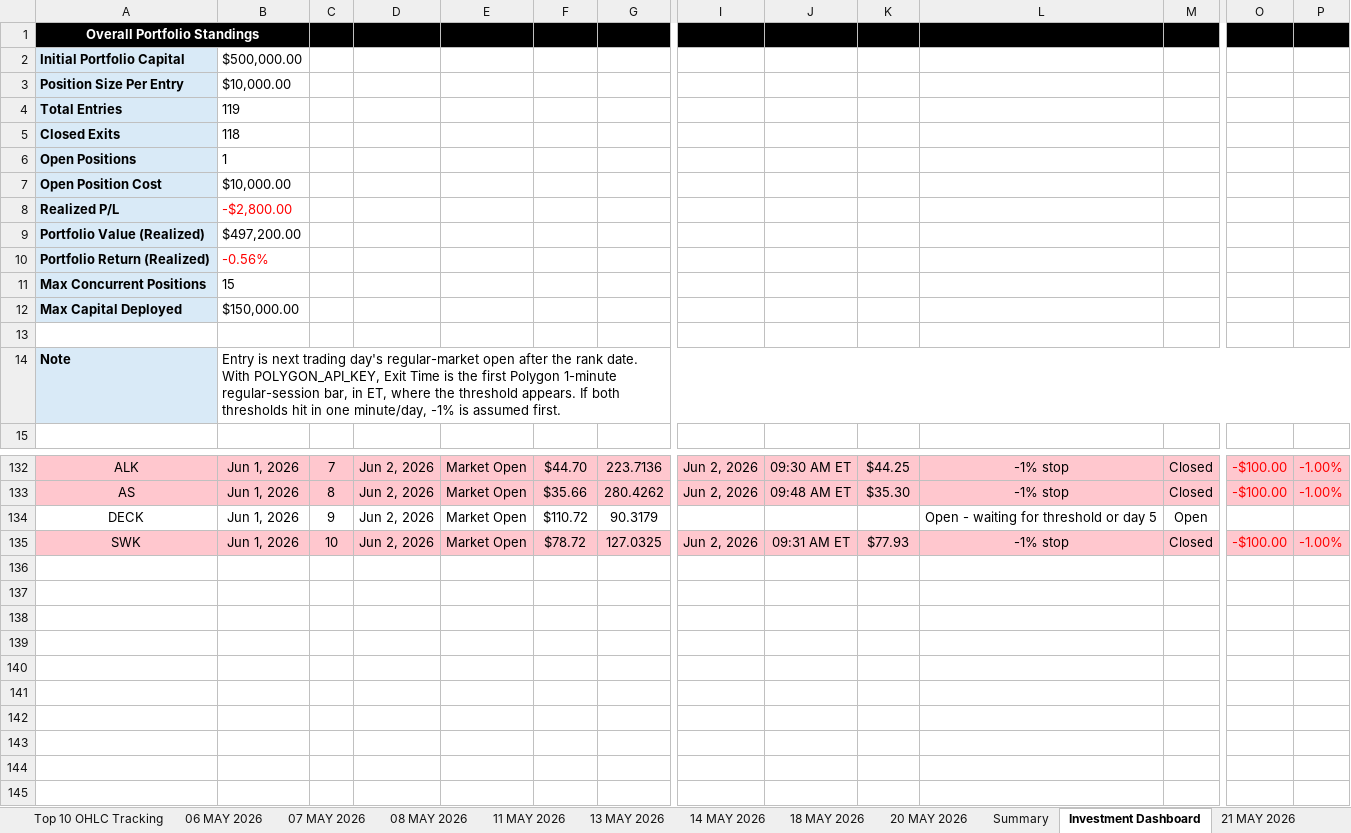
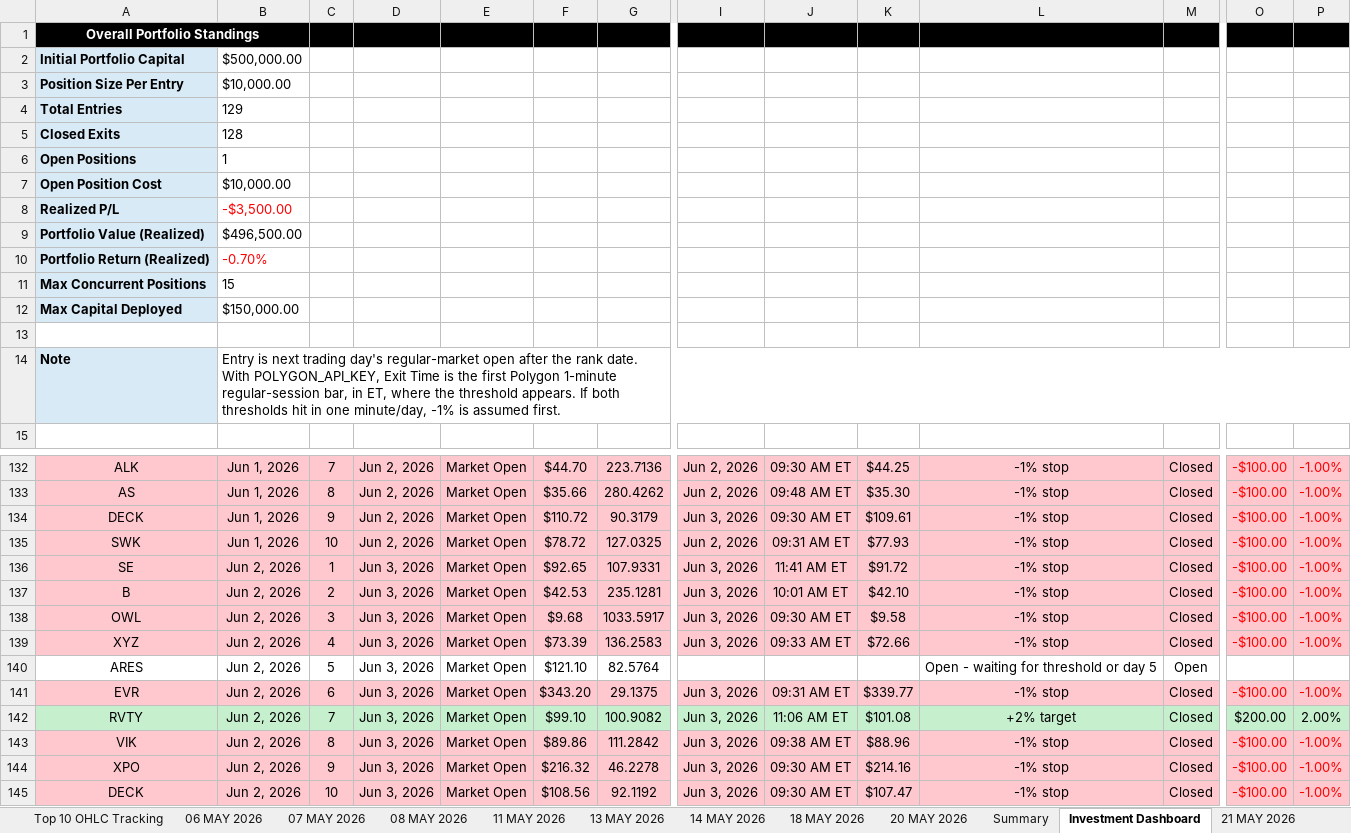
Before and after one commit to codenamev99/invest2.0, an Excel workbook: results.xlsx, sheet Investment Dashboard, drawn as a sheet; only a part is shown, gaps mark what is left out; values as stored, in another font and other column widths than the file's, no borders; conditional formats not drawn; rows hold the shown columns only; the diff covers the shown part only; the diff names each change by its address in the sheet, - before the commit and + after, or states it on an @@ line.

```diff
--- a/results.xlsx (sheet Investment Dashboard)
+++ b/results.xlsx (sheet Investment Dashboard)
-B4: 119
+B4: 129
-B5: 118
+B5: 128
-B8: -$2,800.00
+B8: -$3,500.00
-B9: $497,200.00
+B9: $496,500.00
-B10: -0.56%
+B10: -0.70%
-A134:P134 fill: none
+A134:P134 fill: #FFC7CE
-I134: (empty)
+I134: Jun 3, 2026
-J134: (empty)
+J134: 09:30 AM ET
-K134: (empty)
+K134: $109.61
-L134: Open - waiting for threshold or day 5
+L134: -1% stop
-M134: Open
+M134: Closed
-O134: (empty)
+O134: -$100.00
-P134: (empty)
+P134: -1.00%
+row 136: SE | Jun 2, 2026 | 1 | Jun 3, 2026 | Market Open | $92.65 | 107.9331 | Jun 3, 2026 | 11:41 AM ET | $91.72 | -1% stop | Closed | -$100.00 | -1.00%
+row 137: B | Jun 2, 2026 | 2 | Jun 3, 2026 | Market Open | $42.53 | 235.1281 | Jun 3, 2026 | 10:01 AM ET | $42.10 | -1% stop | Closed | -$100.00 | -1.00%
+row 138: OWL | Jun 2, 2026 | 3 | Jun 3, 2026 | Market Open | $9.68 | 1033.5917 | Jun 3, 2026 | 09:30 AM ET | $9.58 | -1% stop | Closed | -$100.00 | -1.00%
+row 139: XYZ | Jun 2, 2026 | 4 | Jun 3, 2026 | Market Open | $73.39 | 136.2583 | Jun 3, 2026 | 09:33 AM ET | $72.66 | -1% stop | Closed | -$100.00 | -1.00%
+row 140: ARES | Jun 2, 2026 | 5 | Jun 3, 2026 | Market Open | $121.10 | 82.5764 |  |  |  | Open - waiting for threshold or day 5 | Open
+row 141: EVR | Jun 2, 2026 | 6 | Jun 3, 2026 | Market Open | $343.20 | 29.1375 | Jun 3, 2026 | 09:31 AM ET | $339.77 | -1% stop | Closed | -$100.00 | -1.00%
+row 142: RVTY | Jun 2, 2026 | 7 | Jun 3, 2026 | Market Open | $99.10 | 100.9082 | Jun 3, 2026 | 11:06 AM ET | $101.08 | +2% target | Closed | $200.00 | 2.00%
+row 143: VIK | Jun 2, 2026 | 8 | Jun 3, 2026 | Market Open | $89.86 | 111.2842 | Jun 3, 2026 | 09:38 AM ET | $88.96 | -1% stop | Closed | -$100.00 | -1.00%
+row 144: XPO | Jun 2, 2026 | 9 | Jun 3, 2026 | Market Open | $216.32 | 46.2278 | Jun 3, 2026 | 09:30 AM ET | $214.16 | -1% stop | Closed | -$100.00 | -1.00%
+row 145: DECK | Jun 2, 2026 | 10 | Jun 3, 2026 | Market Open | $108.56 | 92.1192 | Jun 3, 2026 | 09:30 AM ET | $107.47 | -1% stop | Closed | -$100.00 | -1.00%
```
Also changed, not shown: cell formats elsewhere in this sheet, sheet Top 10 OHLC Tracking, sheet Upcoming Earnings (14D), sheet Summary, sheet Upcoming IPOs (60D), other sheet tabs, hidden cells.
